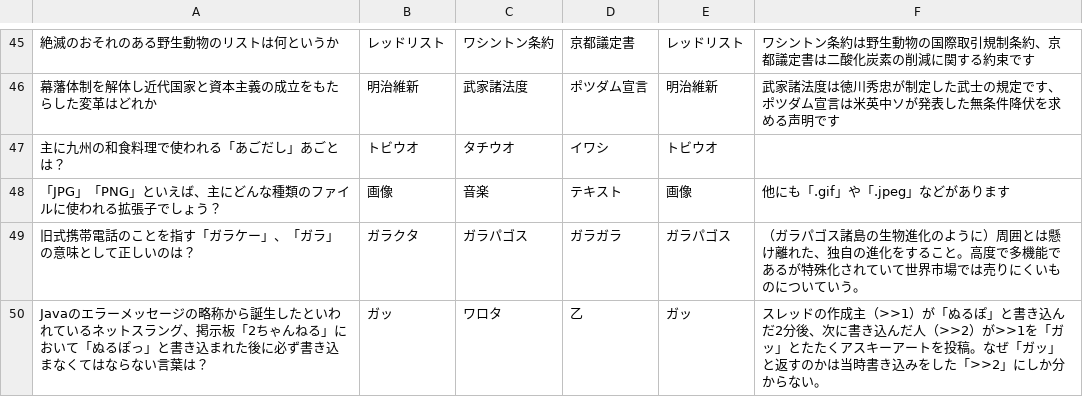
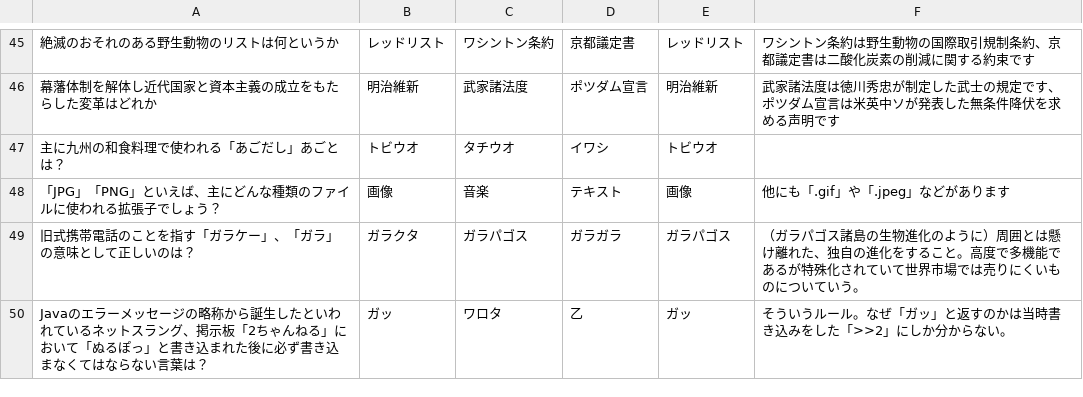
Before and after one commit to shinbi-design-school/TAIYO-GAME, a CSV file: questions.csv, drawn as a sheet; only a part is shown, gaps mark what is left out; the diff names each change by its address in the sheet, - before the commit and + after, or states it on an @@ line.

```diff
--- a/questions.csv
+++ b/questions.csv
-F50: スレッドの作成主（>>1）が「ぬるぽ」と書き込んだ2分後、次に書き込んだ人（>>2）が>>1を「ガッ」とたたくアスキーアートを投稿。なぜ「…
+F50: そういうルール。なぜ「…
```
Also changed, not shown: 2 other files.
